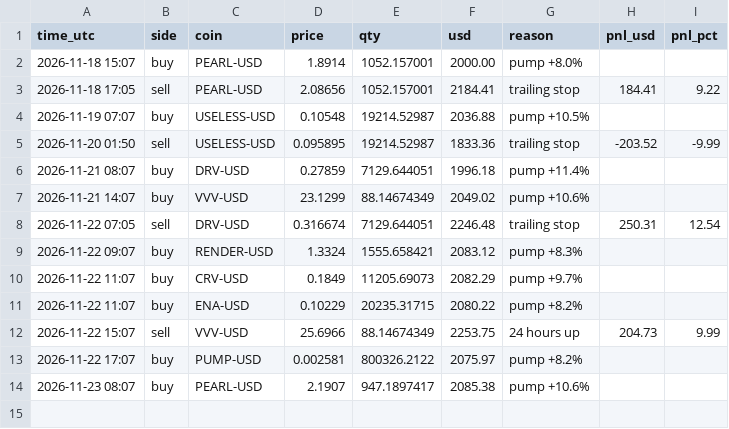
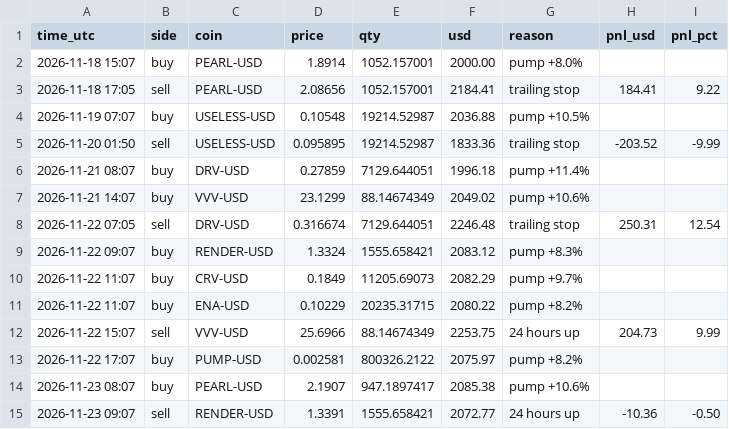
Before and after one commit to Tuvshee555/ai-trader, a CSV file: trader/engine/crypto_alive_trades.csv, drawn as a sheet.

```diff
--- a/trader/engine/crypto_alive_trades.csv
+++ b/trader/engine/crypto_alive_trades.csv
@@ -14 +14,2 @@ time_utc,side,coin,price,qty,usd,reason,pnl_usd,pnl_pct
 2026-11-23 08:07,buy,PEARL-USD,2.1907,947.1897417,2085.38,pump +10.6%,,
+2026-11-23 09:07,sell,RENDER-USD,1.3391,1555.658421,2072.77,24 hours up,-10.36,-0.50
```
Also changed, not shown: trader/engine/crypto_trades.csv, 3 other files.
